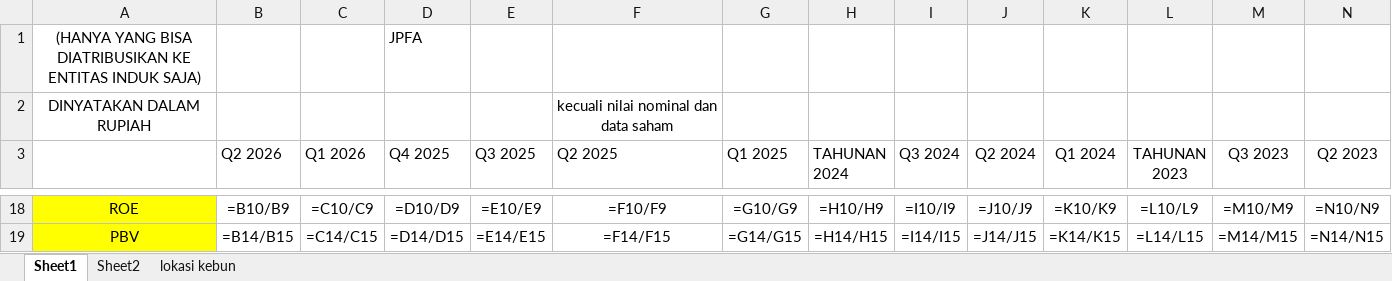
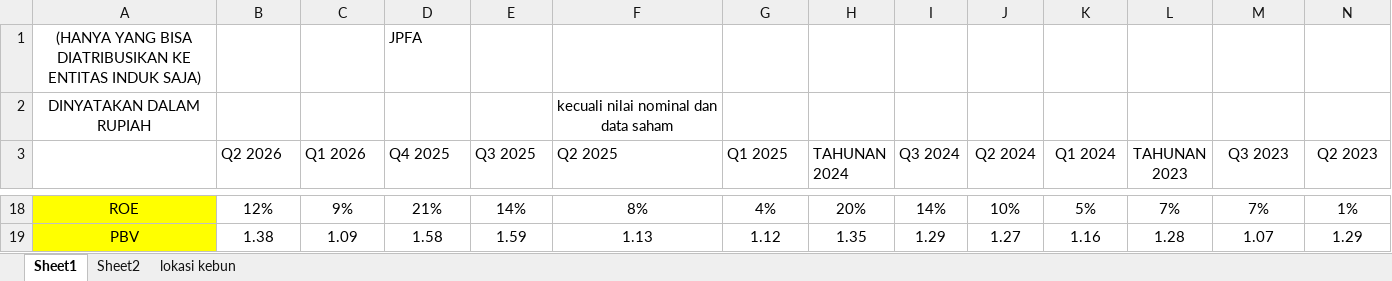
Before and after one commit to 6n6j6m/DocumentExtraction, an Excel workbook: data/ground_truth/JPFA.xlsx, sheet Sheet1, drawn as a sheet; only a part is shown, gaps mark what is left out; values as stored, in another font and other column widths than the file's, no borders; formulas without a stored value are shown as written; the diff covers the shown part only; the diff names each change by its address in the sheet, - before the commit and + after, or states it on an @@ line.

```diff
--- a/data/ground_truth/JPFA.xlsx (sheet Sheet1)
+++ b/data/ground_truth/JPFA.xlsx (sheet Sheet1)
-B18 (Q2 2026): =B10/B9
+B18 (Q2 2026): 12%
-C18 (Q1 2026): =C10/C9
+C18 (Q1 2026): 9%
-D18 (Q4 2025): =D10/D9
+D18 (Q4 2025): 21%
-E18 (Q3 2025): =E10/E9
+E18 (Q3 2025): 14%
-F18 (Q2 2025): =F10/F9
+F18 (Q2 2025): 8%
-G18 (Q1 2025): =G10/G9
+G18 (Q1 2025): 4%
-H18 (TAHUNAN 2024): =H10/H9
+H18 (TAHUNAN 2024): 20%
-I18 (Q3 2024): =I10/I9
+I18 (Q3 2024): 14%
-J18 (Q2 2024): =J10/J9
+J18 (Q2 2024): 10%
-K18 (Q1 2024): =K10/K9
+K18 (Q1 2024): 5%
-L18 (TAHUNAN 2023): =L10/L9
+L18 (TAHUNAN 2023): 7%
-M18 (Q3 2023): =M10/M9
+M18 (Q3 2023): 7%
-N18 (Q2 2023): =N10/N9
+N18 (Q2 2023): 1%
-B19 (Q2 2026): =B14/B15
+B19 (Q2 2026): 1.38
-C19 (Q1 2026): =C14/C15
+C19 (Q1 2026): 1.09
-D19 (Q4 2025): =D14/D15
+D19 (Q4 2025): 1.58
-E19 (Q3 2025): =E14/E15
+E19 (Q3 2025): 1.59
-F19 (Q2 2025): =F14/F15
+F19 (Q2 2025): 1.13
-G19 (Q1 2025): =G14/G15
+G19 (Q1 2025): 1.12
-H19 (TAHUNAN 2024): =H14/H15
+H19 (TAHUNAN 2024): 1.35
-I19 (Q3 2024): =I14/I15
+I19 (Q3 2024): 1.29
-J19 (Q2 2024): =J14/J15
+J19 (Q2 2024): 1.27
-K19 (Q1 2024): =K14/K15
+K19 (Q1 2024): 1.16
-L19 (TAHUNAN 2023): =L14/L15
+L19 (TAHUNAN 2023): 1.28
-M19 (Q3 2023): =M14/M15
+M19 (Q3 2023): 1.07
-N19 (Q2 2023): =N14/N15
+N19 (Q2 2023): 1.29
```
Also changed, not shown: 1 added row, 3 removed rows, 179 edited cells and cell formats elsewhere in this sheet, sheet Sheet2, data/ground_truth/ARCI.xlsx, data/ground_truth/CPIN.xlsx, 16 other files.
